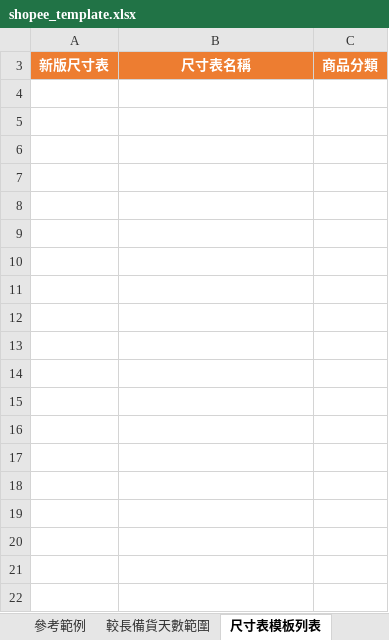
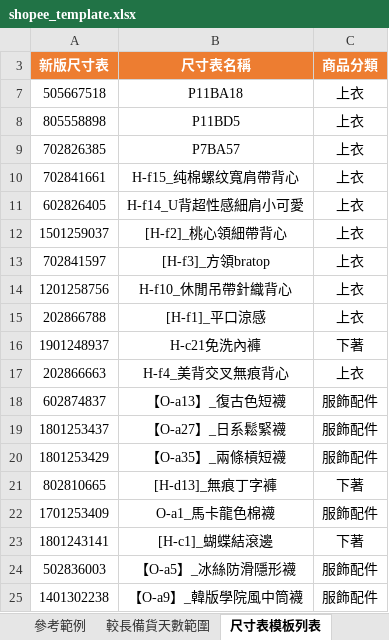
Before and after one commit to EdwinLu0309/1688-to-shopee, an Excel workbook: config/shopee_template.xlsx, sheet 尺寸表模板列表, drawn as a sheet; only a part is shown; values as stored, in another font and other column widths than the file's, no borders; the diff covers the shown part only; the diff names each change by its address in the sheet, - before the commit and + after, or states it on an @@ line.

```diff
--- a/config/shopee_template.xlsx (sheet 尺寸表模板列表)
+++ b/config/shopee_template.xlsx (sheet 尺寸表模板列表)
+row 7: 505667518 | P11BA18 | 上衣
+row 8: 805558898 | P11BD5 | 上衣
+row 9: 702826385 | P7BA57 | 上衣
+row 10: 702841661 | H-f15_纯棉螺纹寬肩帶背心 | 上衣
+row 11: 602826405 | H-f14_U背超性感細肩小可愛 | 上衣
+row 12: 1501259037 | [H-f2]_桃心領細帶背心 | 上衣
+row 13: 702841597 | [H-f3]_方領bratop | 上衣
+row 14: 1201258756 | H-f10_休閒吊帶針織背心 | 上衣
+row 15: 202866788 | [H-f1]_平口涼感 | 上衣
+row 16: 1901248937 | H-c21免洗內褲 | 下著
+row 17: 202866663 | H-f4_美背交叉無痕背心 | 上衣
+row 18: 602874837 | 【O-a13】_復古色短襪 | 服飾配件
+row 19: 1801253437 | 【O-a27】_日系鬆緊襪 | 服飾配件
+row 20: 1801253429 | 【O-a35】_兩條槓短襪 | 服飾配件
+row 21: 802810665 | [H-d13]_無痕丁字褲 | 下著
+row 22: 1701253409 | O-a1_馬卡龍色棉襪 | 服飾配件
+row 23: 1801243141 | [H-c1]_蝴蝶結滾邊 | 下著
+row 24: 502836003 | 【O-a5】_冰絲防滑隱形襪 | 服飾配件
+row 25: 1401302238 | 【O-a9】_韓版學院風中筒襪 | 服飾配件
```
Also changed, not shown: 37 added rows elsewhere in this sheet, sheet 較長備貨天數範圍, sheet 上傳模板, hidden cells, 4 other files.
